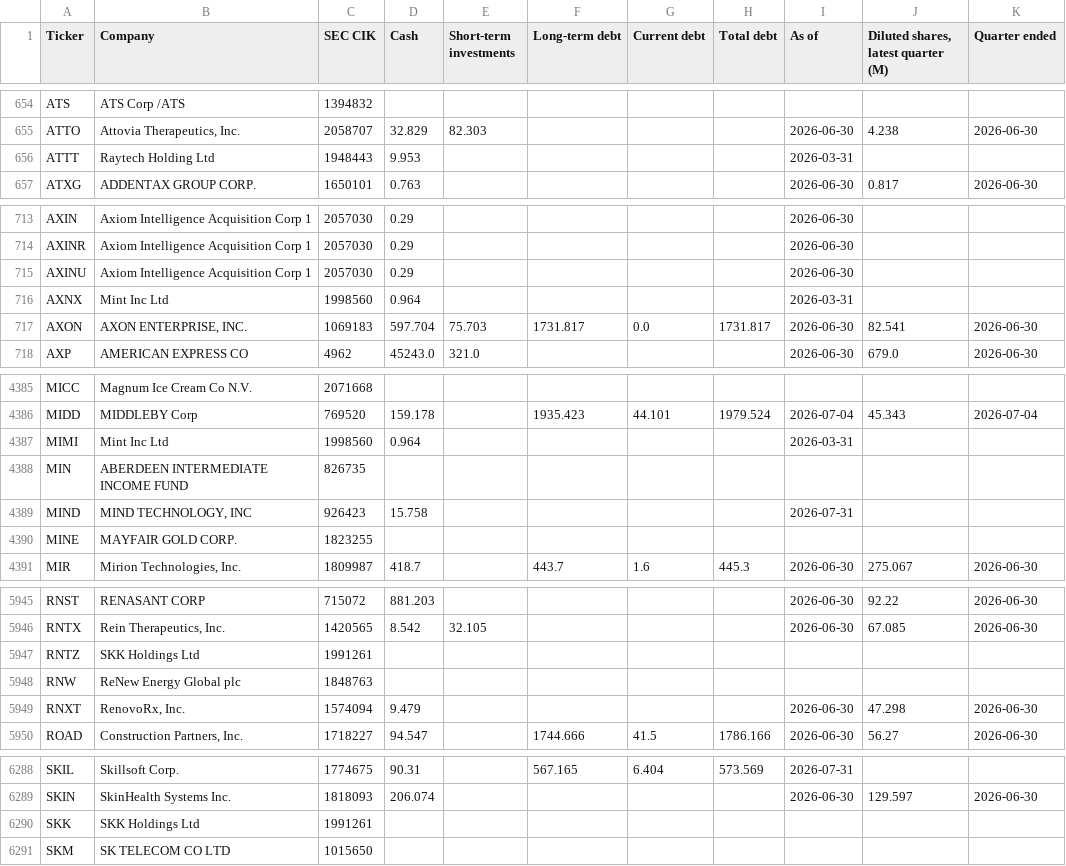
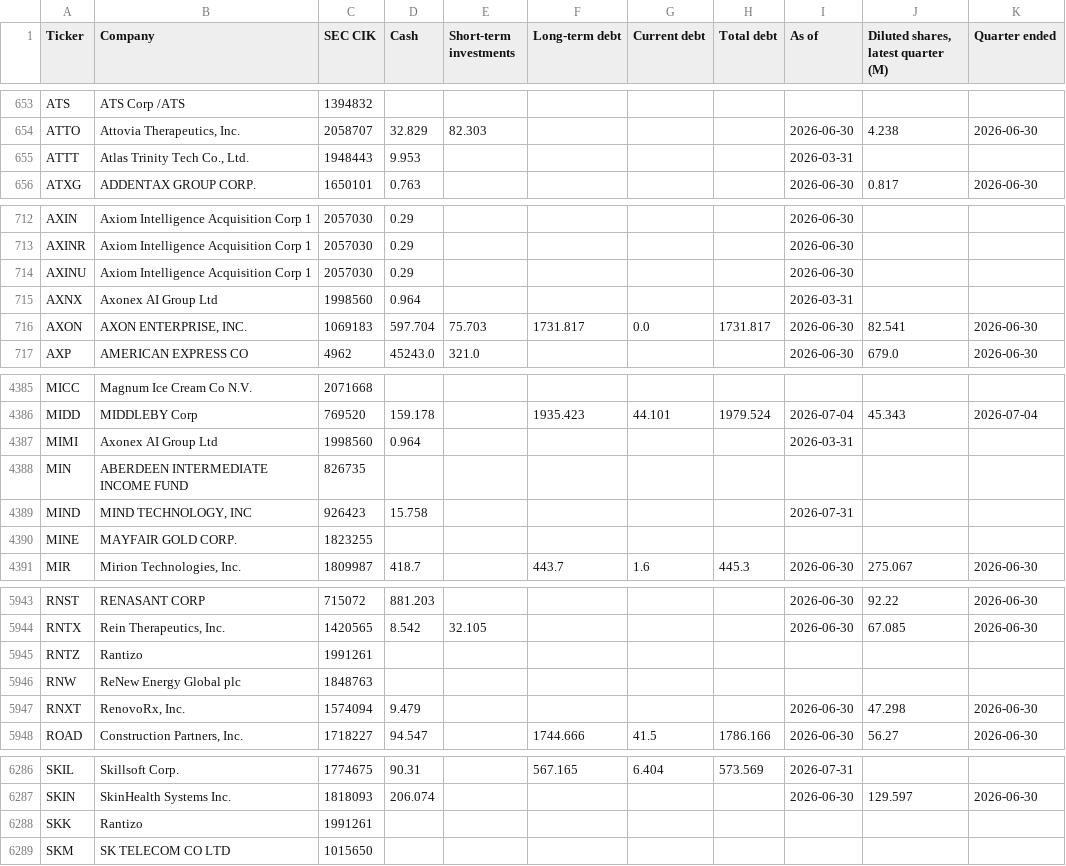
Before and after one commit to Nicko8e/rawresearch-site, a CSV file: tools/companies.csv, drawn as a sheet; only a part is shown, gaps mark what is left out; the diff covers the shown part only.

```diff
--- a/tools/companies.csv
+++ b/tools/companies.csv
@@ -655,3 +654,3 @@ ATS,ATS Corp /ATS,1394832,,,,,,,,
 ATTO,"Attovia Therapeutics, Inc.",2058707,32.829,82.303,,,,2026-06-30,4.238,2026-06-30
-ATTT,Raytech Holding Ltd,1948443,9.953,,,,,2026-03-31,,
+ATTT,"Atlas Trinity Tech Co., Ltd.",1948443,9.953,,,,,2026-03-31,,
 ATXG,ADDENTAX GROUP CORP.,1650101,0.763,,,,,2026-06-30,0.817,2026-06-30
@@ -715,3 +714,3 @@ AXINR,Axiom Intelligence Acquisition Corp 1,2057030,0.29,,,,,2026-06-30,,
 AXINU,Axiom Intelligence Acquisition Corp 1,2057030,0.29,,,,,2026-06-30,,
-AXNX,Mint Inc Ltd,1998560,0.964,,,,,2026-03-31,,
+AXNX,Axonex AI Group Ltd,1998560,0.964,,,,,2026-03-31,,
 AXON,"AXON ENTERPRISE, INC.",1069183,597.704,75.703,1731.817,0.0,1731.817,2026-06-30,82.541,2026-06-30
@@ -4386,3 +4386,3 @@ MICC,Magnum Ice Cream Co N.V.,2071668,,,,,,,,
 MIDD,MIDDLEBY Corp,769520,159.178,,1935.423,44.101,1979.524,2026-07-04,45.343,2026-07-04
-MIMI,Mint Inc Ltd,1998560,0.964,,,,,2026-03-31,,
+MIMI,Axonex AI Group Ltd,1998560,0.964,,,,,2026-03-31,,
 MIN,ABERDEEN INTERMEDIATE INCOME FUND,826735,,,,,,,,
@@ -5946,3 +5944,3 @@ RNST,RENASANT CORP,715072,881.203,,,,,2026-06-30,92.22,2026-06-30
 RNTX,"Rein Therapeutics, Inc.",1420565,8.542,32.105,,,,2026-06-30,67.085,2026-06-30
-RNTZ,SKK Holdings Ltd,1991261,,,,,,,,
+RNTZ,Rantizo,1991261,,,,,,,,
 RNW,ReNew Energy Global plc,1848763,,,,,,,,
@@ -6289,3 +6287,3 @@ SKIL,Skillsoft Corp.,1774675,90.31,,567.165,6.404,573.569,2026-07-31,,
 SKIN,SkinHealth Systems Inc.,1818093,206.074,,,,,2026-06-30,129.597,2026-06-30
-SKK,SKK Holdings Ltd,1991261,,,,,,,,
+SKK,Rantizo,1991261,,,,,,,,
 SKM,SK TELECOM CO LTD,1015650,,,,,,,,
```
Also changed, not shown: 3 added rows and 7 removed rows elsewhere in this file.
